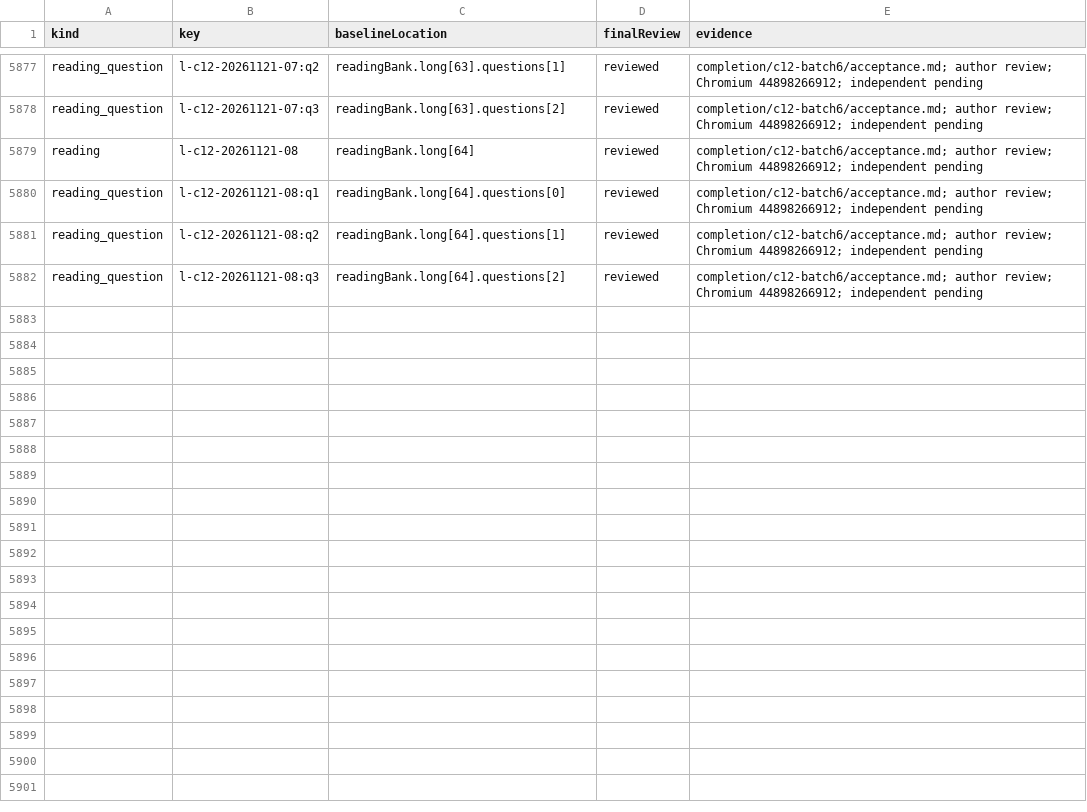
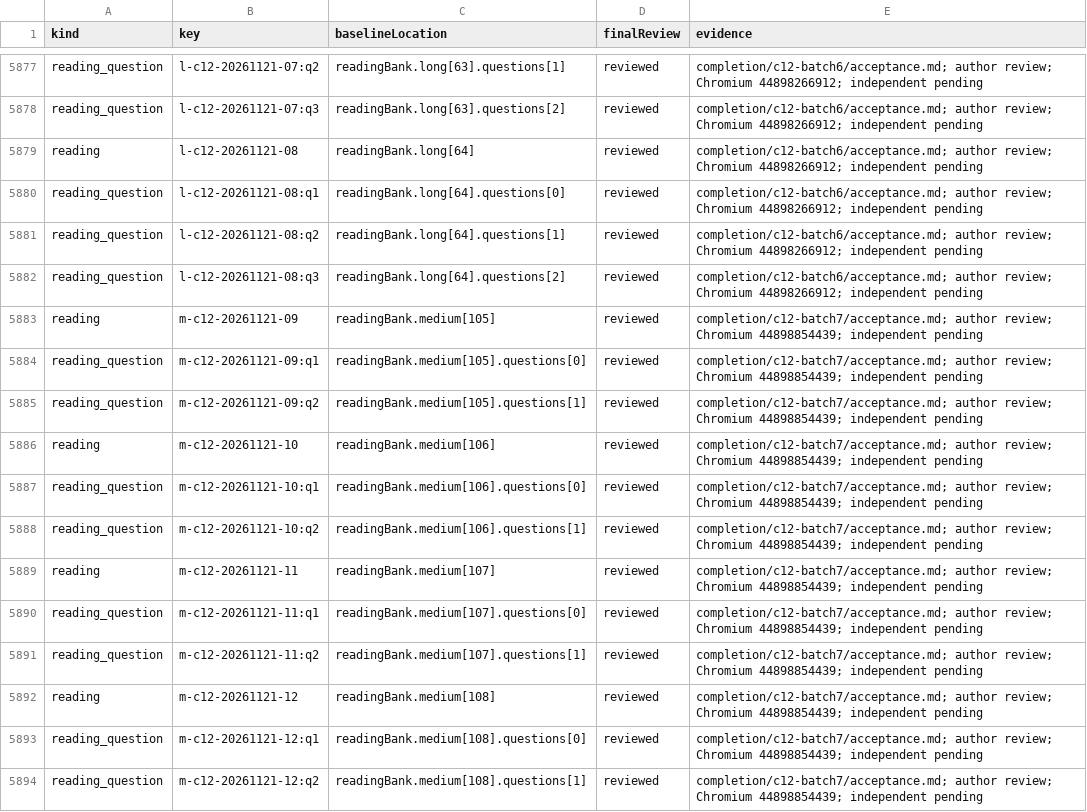
Before and after one commit to tereshchenkopavlo-gif/JLPT-N1, a CSV file: completion/review-register.csv, drawn as a sheet; only a part is shown, gaps mark what is left out; the diff names each change by its address in the sheet, - before the commit and + after, or states it on an @@ line.

Commit message:
Release v229-C12g: four verified medium readings, full HTML and audit

```diff
--- a/completion/review-register.csv
+++ b/completion/review-register.csv
+row 5883: reading | m-c12-20261121-09 | readingBank.medium[105] | reviewed | completion/c12-batch7/acceptance.md; author review; Chromium 44898854439; independent pending
+row 5884: reading_question | m-c12-20261121-09:q1 | readingBank.medium[105].questions[0] | reviewed | completion/c12-batch7/acceptance.md; author review; Chromium 44898854439; independent pending
+row 5885: reading_question | m-c12-20261121-09:q2 | readingBank.medium[105].questions[1] | reviewed | completion/c12-batch7/acceptance.md; author review; Chromium 44898854439; independent pending
+row 5886: reading | m-c12-20261121-10 | readingBank.medium[106] | reviewed | completion/c12-batch7/acceptance.md; author review; Chromium 44898854439; independent pending
+row 5887: reading_question | m-c12-20261121-10:q1 | readingBank.medium[106].questions[0] | reviewed | completion/c12-batch7/acceptance.md; author review; Chromium 44898854439; independent pending
+row 5888: reading_question | m-c12-20261121-10:q2 | readingBank.medium[106].questions[1] | reviewed | completion/c12-batch7/acceptance.md; author review; Chromium 44898854439; independent pending
+row 5889: reading | m-c12-20261121-11 | readingBank.medium[107] | reviewed | completion/c12-batch7/acceptance.md; author review; Chromium 44898854439; independent pending
+row 5890: reading_question | m-c12-20261121-11:q1 | readingBank.medium[107].questions[0] | reviewed | completion/c12-batch7/acceptance.md; author review; Chromium 44898854439; independent pending
+row 5891: reading_question | m-c12-20261121-11:q2 | readingBank.medium[107].questions[1] | reviewed | completion/c12-batch7/acceptance.md; author review; Chromium 44898854439; independent pending
+row 5892: reading | m-c12-20261121-12 | readingBank.medium[108] | reviewed | completion/c12-batch7/acceptance.md; author review; Chromium 44898854439; independent pending
+row 5893: reading_question | m-c12-20261121-12:q1 | readingBank.medium[108].questions[0] | reviewed | completion/c12-batch7/acceptance.md; author review; Chromium 44898854439; independent pending
+row 5894: reading_question | m-c12-20261121-12:q2 | readingBank.medium[108].questions[1] | reviewed | completion/c12-batch7/acceptance.md; author review; Chromium 44898854439; independent pending
```
Also changed, not shown: 12 other files.
